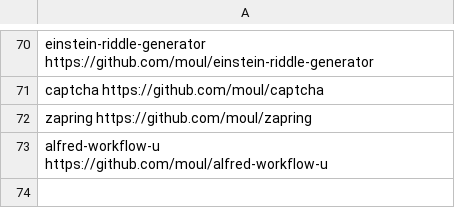
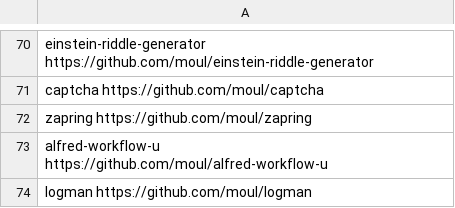
Before and after one commit to moul/moul.io, a CSV file: vanity.csv, drawn as a sheet; only a part is shown, gaps mark what is left out; the diff names each change by its address in the sheet, - before the commit and + after, or states it on an @@ line.

Commit message:
feat: logman

```diff
--- a/vanity.csv
+++ b/vanity.csv
+row 74: logman https://github.com/moul/logman
```
